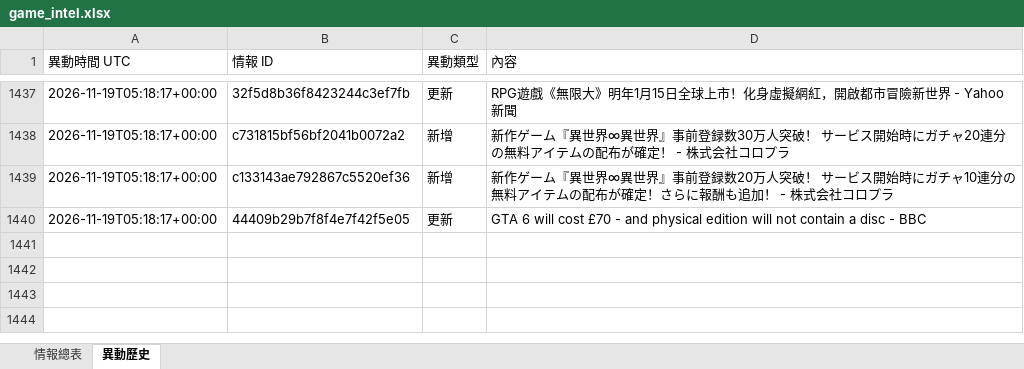
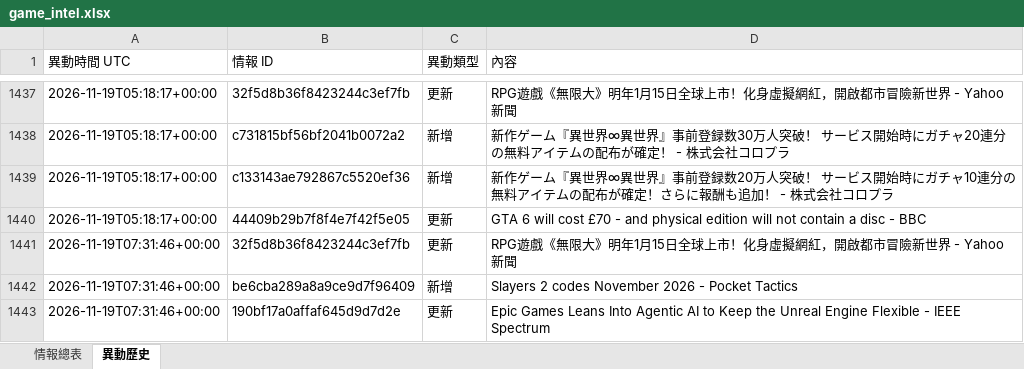
Before and after one commit to jerry000123456789-art/game-intel1, an Excel workbook: docs/game_intel.xlsx, sheet 異動歷史, drawn as a sheet; only a part is shown, gaps mark what is left out; values as stored, in another font and other column widths than the file's, no borders; the diff names each change by its address in the sheet, - before the commit and + after, or states it on an @@ line.

```diff
--- a/docs/game_intel.xlsx (sheet 異動歷史)
+++ b/docs/game_intel.xlsx (sheet 異動歷史)
+row 1441: 2026-11-19T07:31:46+00:00 | 32f5d8b36f8423244c3ef7fb | 更新 | RPG遊戲《無限大》明年1月15日全球上市！化身虛擬網紅，開啟都市冒險新世界 - Yahoo新聞
+row 1442: 2026-11-19T07:31:46+00:00 | be6cba289a8a9ce9d7f96409 | 新增 | Slayers 2 codes November 2026 - Pocket Tactics
+row 1443: 2026-11-19T07:31:46+00:00 | 190bf17a0affaf645d9d7d2e | 更新 | Epic Games Leans Into Agentic AI to Keep the Unreal Engine Flexible - IEEE Spectrum
```
Also changed, not shown: sheet 情報總表, 4 other files.
